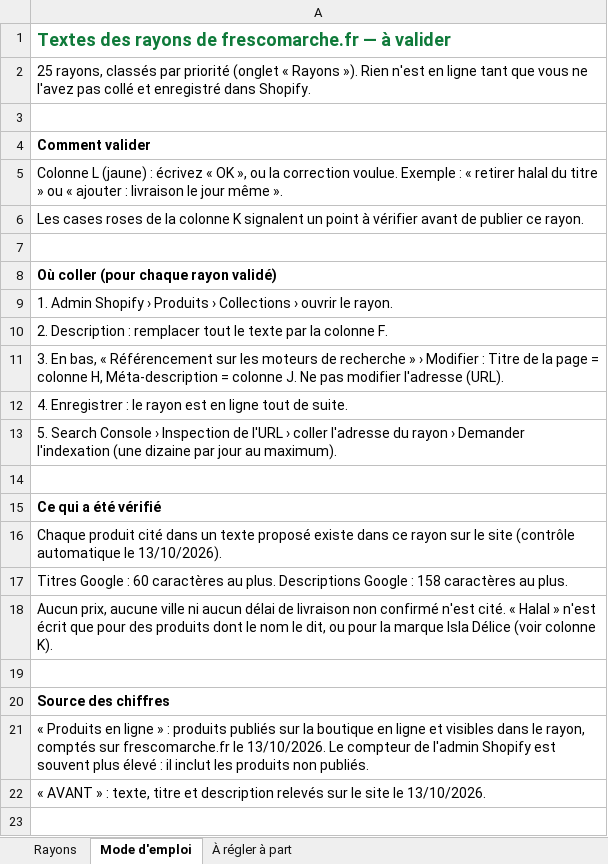
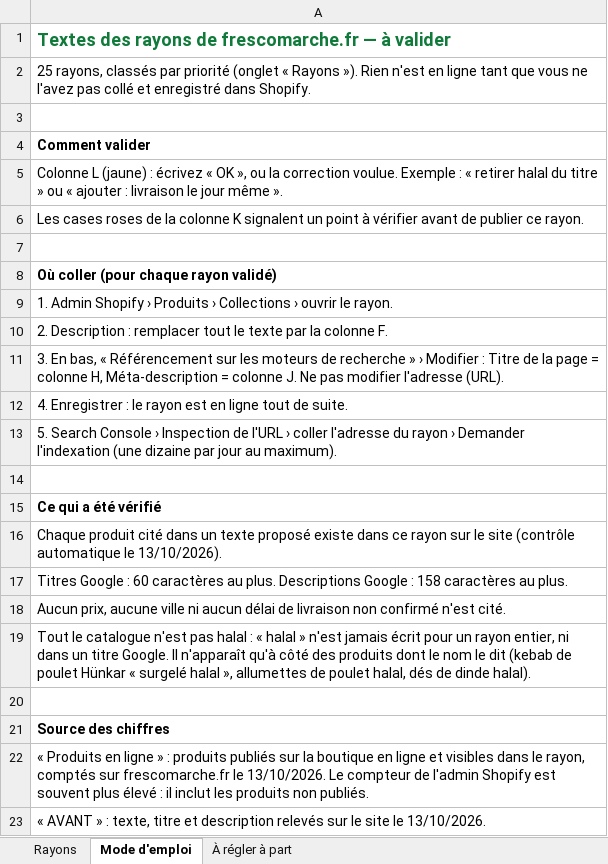
Before and after one commit to Idouska/est-render, an Excel workbook: fresco-marche/textes-rayons.xlsx, sheet Mode d'emploi, drawn as a sheet; values as stored, in another font and other column widths than the file's, no borders; the diff names each change by its address in the sheet, - before the commit and + after, or states it on an @@ line.

```diff
--- a/fresco-marche/textes-rayons.xlsx (sheet Mode d'emploi)
+++ b/fresco-marche/textes-rayons.xlsx (sheet Mode d'emploi)
-A18: …n'est cité. « Halal » n'est écrit que pour des produits dont le nom le dit, ou pour la marque Isla Délice (voir colonne K).
+A18: …n'est cité.
+row 19: Tout le catalogue n'est pas halal : « halal » n'est jamais écrit pour un rayon entier, ni dans un titre Google. Il n'apparaît qu'à côté des produits dont le nom le dit (kebab de poulet Hünkar « surgelé halal », allumettes de poulet halal, dés de dinde halal).
```
Also changed, not shown: sheet Rayons, sheet À régler à part, 6 other files.
